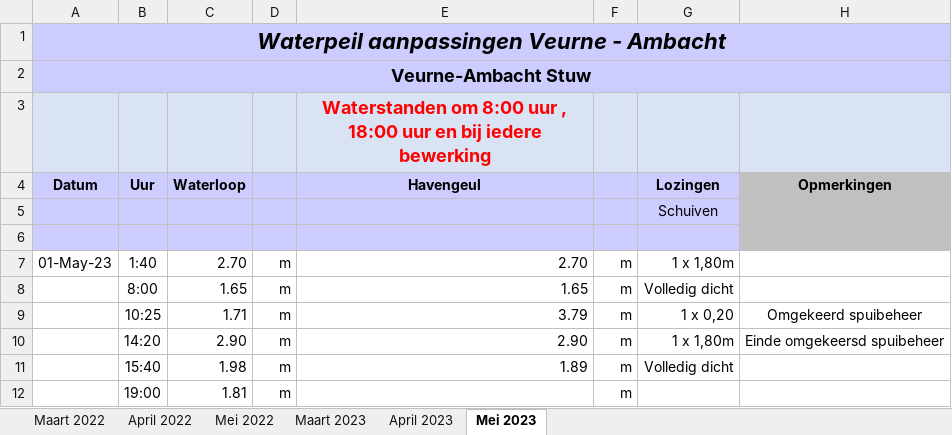
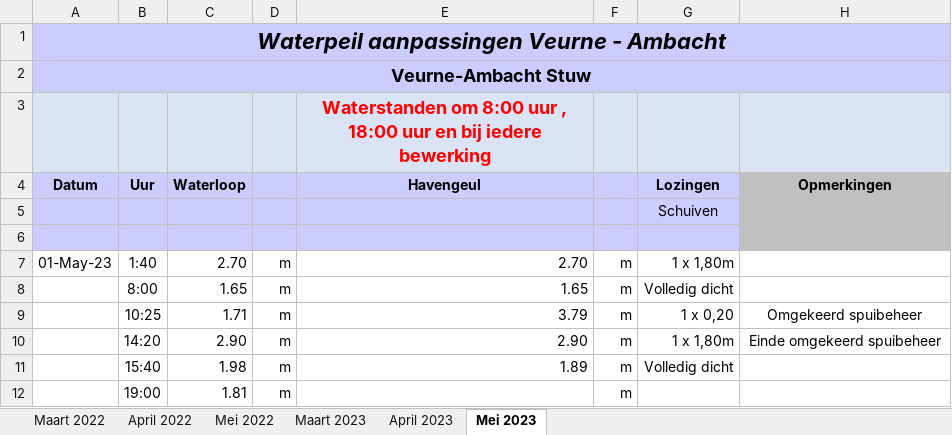
Before and after one commit to inbo/aangepast-spuibeheer, an Excel workbook: data/spuibeheer/extern/verwerkt_in_excel/os_VA_2023.xlsx, sheet Mei 2023, drawn as a sheet; only a part is shown; values as stored, in another font and other column widths than the file's, no borders; the diff covers the shown part only; the diff names each change by its address in the sheet, - before the commit and + after, or states it on an @@ line.

```diff
--- a/data/spuibeheer/extern/verwerkt_in_excel/os_VA_2023.xlsx (sheet Mei 2023)
+++ b/data/spuibeheer/extern/verwerkt_in_excel/os_VA_2023.xlsx (sheet Mei 2023)
-H10 (Opmerkingen): Einde omgekeersd spuibeheer
+H10 (Opmerkingen): Einde omgekeerd spuibeheer
```
Also changed, not shown: 181 removed rows elsewhere in this sheet, sheet Mei 2022, sheet April 2023, sheet Maart 2022, sheet April 2022, sheet Maart 2023.
